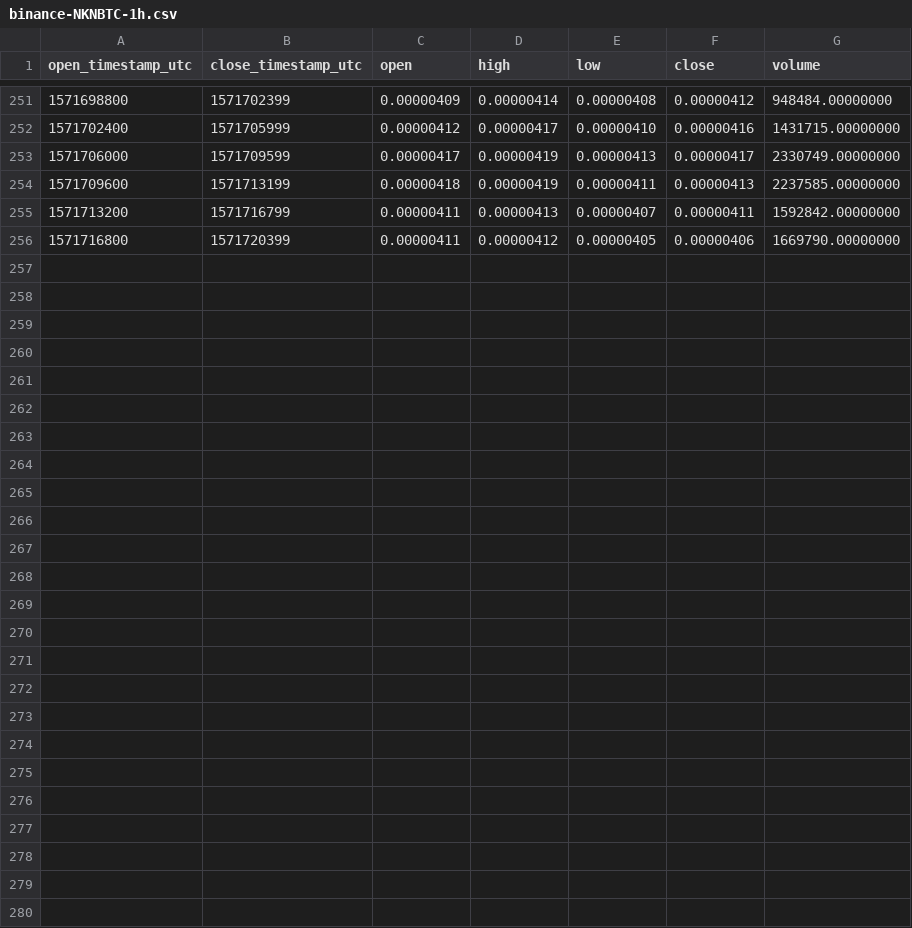
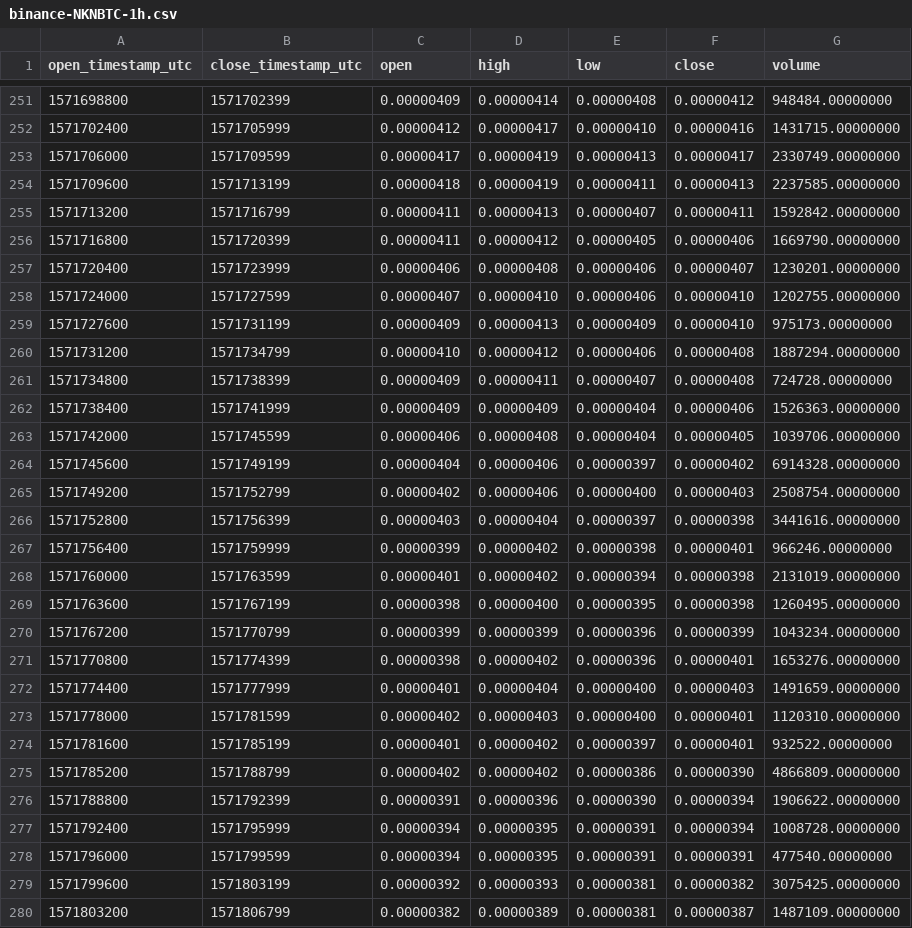
Before and after one commit to cryptobigbro/binance-NKNBTC, a CSV file: binance-NKNBTC-1h.csv, drawn as a sheet; only a part is shown, gaps mark what is left out.

Commit message:
Update OHLCV data.

```diff
--- a/binance-NKNBTC-1h.csv
+++ b/binance-NKNBTC-1h.csv
@@ -256 +256,25 @@ open_timestamp_utc,close_timestamp_utc,open,high,low,close,volume
 1571716800,1571720399,0.00000411,0.00000412,0.00000405,0.00000406,1669790.00000000
+1571720400,1571723999,0.00000406,0.00000408,0.00000406,0.00000407,1230201.00000000
+1571724000,1571727599,0.00000407,0.00000410,0.00000406,0.00000410,1202755.00000000
+1571727600,1571731199,0.00000409,0.00000413,0.00000409,0.00000410,975173.00000000
+1571731200,1571734799,0.00000410,0.00000412,0.00000406,0.00000408,1887294.00000000
+1571734800,1571738399,0.00000409,0.00000411,0.00000407,0.00000408,724728.00000000
+1571738400,1571741999,0.00000409,0.00000409,0.00000404,0.00000406,1526363.00000000
+1571742000,1571745599,0.00000406,0.00000408,0.00000404,0.00000405,1039706.00000000
+1571745600,1571749199,0.00000404,0.00000406,0.00000397,0.00000402,6914328.00000000
+1571749200,1571752799,0.00000402,0.00000406,0.00000400,0.00000403,2508754.00000000
+1571752800,1571756399,0.00000403,0.00000404,0.00000397,0.00000398,3441616.00000000
+1571756400,1571759999,0.00000399,0.00000402,0.00000398,0.00000401,966246.00000000
+1571760000,1571763599,0.00000401,0.00000402,0.00000394,0.00000398,2131019.00000000
+1571763600,1571767199,0.00000398,0.00000400,0.00000395,0.00000398,1260495.00000000
+1571767200,1571770799,0.00000399,0.00000399,0.00000396,0.00000399,1043234.00000000
+1571770800,1571774399,0.00000398,0.00000402,0.00000396,0.00000401,1653276.00000000
+1571774400,1571777999,0.00000401,0.00000404,0.00000400,0.00000403,1491659.00000000
+1571778000,1571781599,0.00000402,0.00000403,0.00000400,0.00000401,1120310.00000000
+1571781600,1571785199,0.00000401,0.00000402,0.00000397,0.00000401,932522.00000000
+1571785200,1571788799,0.00000402,0.00000402,0.00000386,0.00000390,4866809.00000000
+1571788800,1571792399,0.00000391,0.00000396,0.00000390,0.00000394,1906622.00000000
+1571792400,1571795999,0.00000394,0.00000395,0.00000391,0.00000394,1008728.00000000
+1571796000,1571799599,0.00000394,0.00000395,0.00000391,0.00000391,477540.00000000
+1571799600,1571803199,0.00000392,0.00000393,0.00000381,0.00000382,3075425.00000000
+1571803200,1571806799,0.00000382,0.00000389,0.00000381,0.00000387,1487109.00000000
```
Also changed, not shown: binance-NKNBTC-1d.csv, 1 other file.
